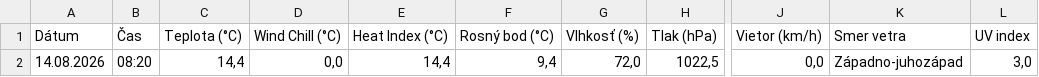
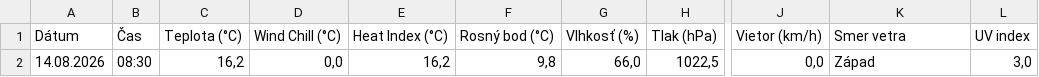
Before and after one commit to dafecko/Puste_Pole_Meteo, a CSV file: meteo_aktualne.csv, drawn as a sheet; only a part is shown, gaps mark what is left out; the diff names each change by its address in the sheet, - before the commit and + after, or states it on an @@ line.

```diff
--- a/meteo_aktualne.csv
+++ b/meteo_aktualne.csv
-B2 (Čas): 08:20
+B2 (Čas): 08:30
-C2 (Teplota (°C)): 14,4
+C2 (Teplota (°C)): 16,2
-E2 (Heat Index (°C)): 14,4
+E2 (Heat Index (°C)): 16,2
-F2 (Rosný bod (°C)): 9,4
+F2 (Rosný bod (°C)): 9,8
-G2 (Vlhkosť (%)): 72,0
+G2 (Vlhkosť (%)): 66,0
-K2 (Smer vetra): Západno-juhozápad
+K2 (Smer vetra): Západ
```
